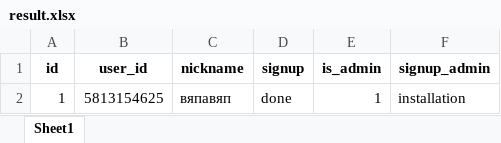
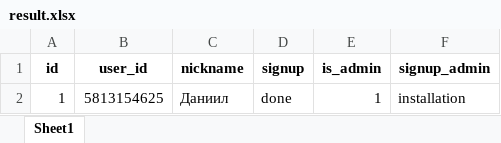
Before and after one commit to HARB1I/telegram_bot_ministry, an Excel workbook: result.xlsx, sheet Sheet1, drawn as a sheet; values as stored, in another font and other column widths than the file's, no borders; the diff names each change by its address in the sheet, - before the commit and + after, or states it on an @@ line.

```diff
--- a/result.xlsx (sheet Sheet1)
+++ b/result.xlsx (sheet Sheet1)
-C2 (nickname): вяпавяп
+C2 (nickname): Даниил
```
Also changed, not shown: 2 other files.
